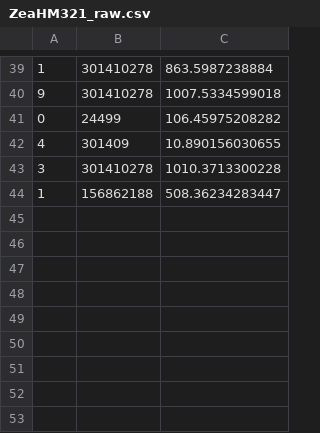
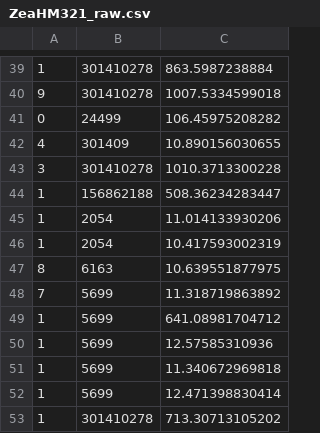
Before and after one commit to Maize-Genetics-and-Genomics-Database/snpversity, a CSV file: time_estimate/ZeaHM321_raw.csv, drawn as a sheet; only a part is shown, gaps mark what is left out.

```diff
--- a/time_estimate/ZeaHM321_raw.csv
+++ b/time_estimate/ZeaHM321_raw.csv
@@ -44 +44,10 @@
 1,156862188,508.36234283447
+1,2054,11.014133930206
+1,2054,10.417593002319
+8,6163,10.639551877975
+7,5699,11.318719863892
+1,5699,641.08981704712
+1,5699,12.57585310936
+1,5699,11.340672969818
+1,5699,12.471398830414
+1,301410278,713.30713105202
```
Also changed, not shown: time_estimate/AllZeaGBSv27public20140528.csv, time_estimate/ZeaGBSv27publicImputed20150114.csv, 2 other files.
